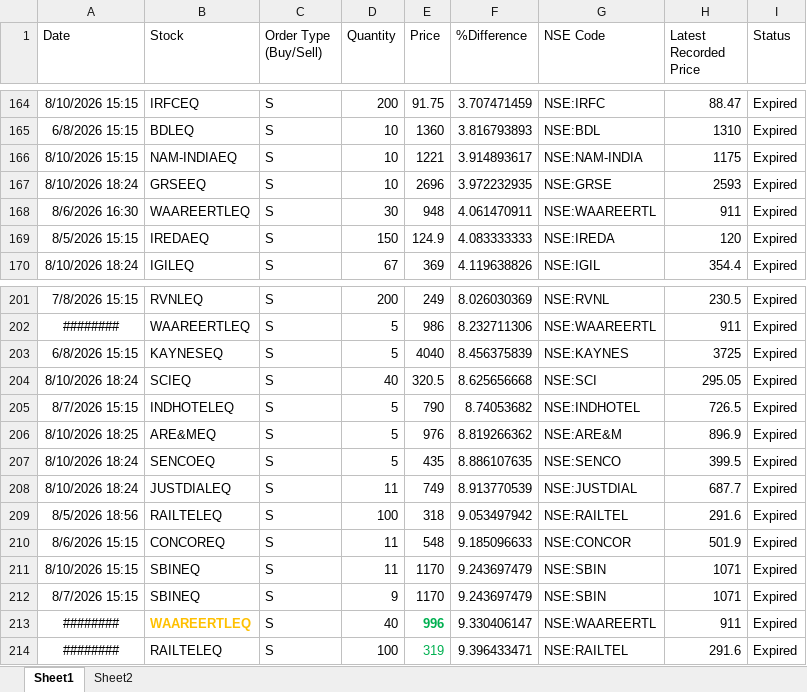
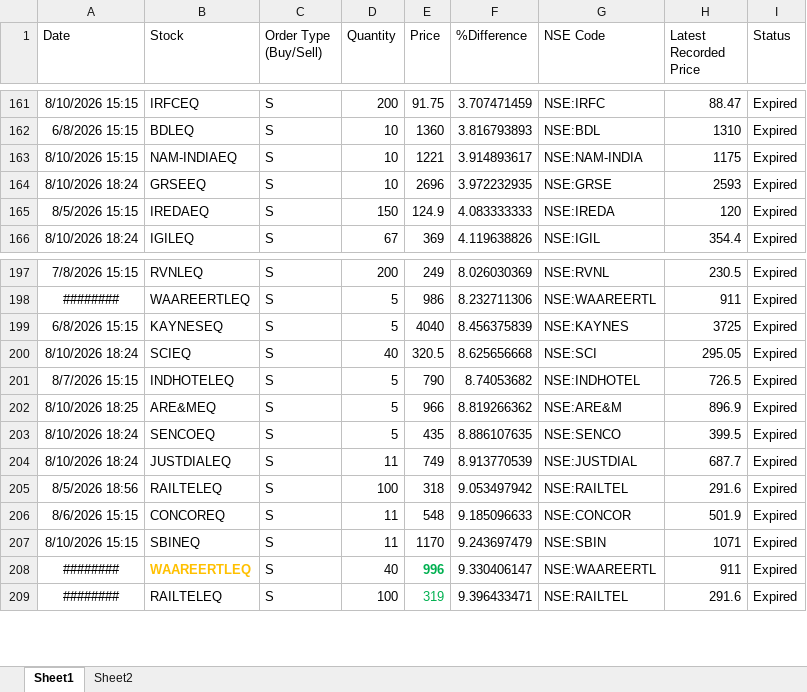
Before and after one commit to nandimrinal2006/stocks, an Excel workbook: ORDER_MGMT/regular_order_mgmt/order_files/Mapped_Expired_OrderBook_Equity_10aug26_Mon.xlsx, sheet Sheet1, drawn as a sheet; only a part is shown, gaps mark what is left out; values as stored, in another font and other column widths than the file's, no borders; removed rows and columns are numbered as before the commit, all else as after; the diff covers the shown part only; the diff names each change by its address in the sheet, - before the commit and + after, or states it on an @@ line.

Commit message:
all order files updated upto 11 aug 26 Tuesday

```diff
--- a/ORDER_MGMT/regular_order_mgmt/order_files/Mapped_Expired_OrderBook_Equity_10aug26_Mon.xlsx (sheet Sheet1)
+++ b/ORDER_MGMT/regular_order_mgmt/order_files/Mapped_Expired_OrderBook_Equity_10aug26_Mon.xlsx (sheet Sheet1)
-row 168: 8/6/2026 16:30 | WAAREERTLEQ | S | 30 | 948 | 4.061470911 | NSE:WAAREERTL | 911 | Expired
-E202 (Price): 976
+E202 (Price): 966
-row 212: 8/7/2026 15:15 | SBINEQ | S | 9 | 1170 | 9.243697479 | NSE:SBIN | 1071 | Expired
```
Also changed, not shown: 132 hidden or unhidden rows elsewhere in this sheet, sheet Sheet2, hidden cells, 12 other files.
